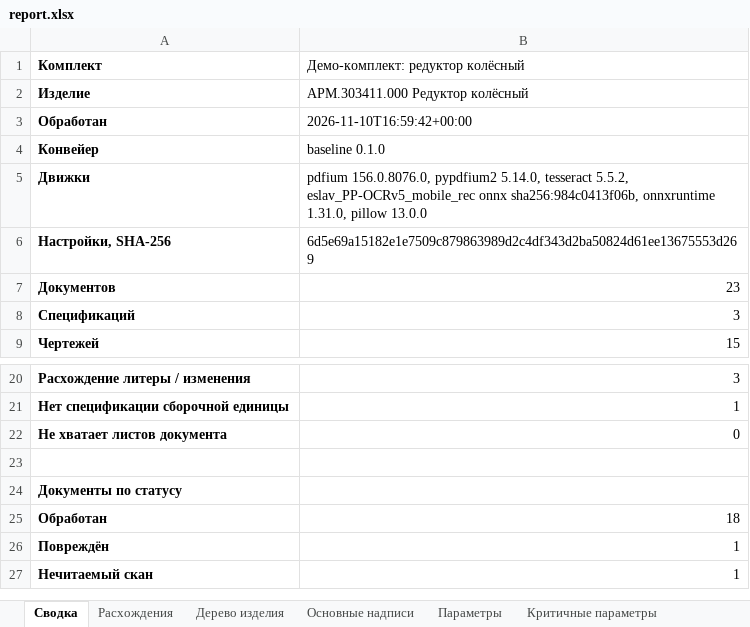
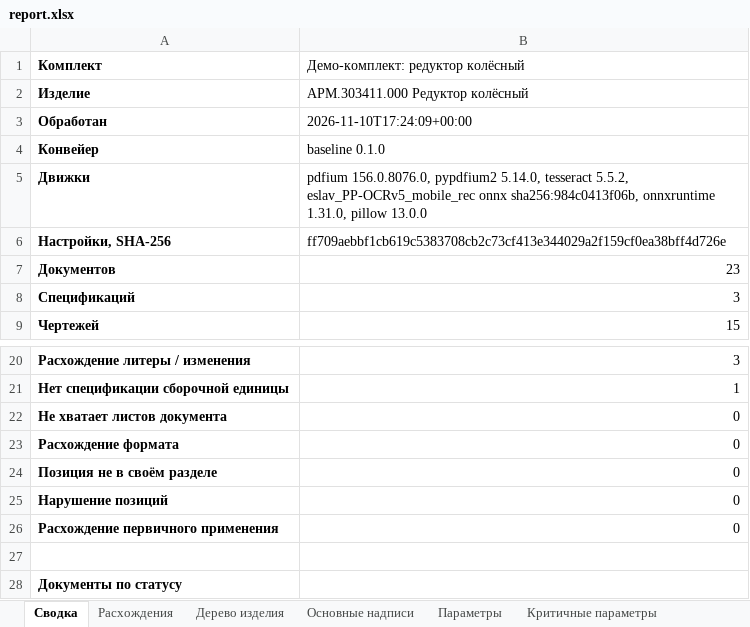
Before and after one commit to EkaterinaGrisha/ARM, an Excel workbook: frontend/public/demo/report.xlsx, sheet Сводка, drawn as a sheet; only a part is shown, gaps mark what is left out; the shorter side is filled out with more unchanged rows; values as stored, in another font and other column widths than the file's, no borders; the diff names each change by its address in the sheet, - before the commit and + after, or states it on an @@ line.

Commit message:
feat(kdcheck): block 1 rules for formats, sections, positions and first use (ADR-0027)
The case also scores the findings that are not obvious. The stage 4
table had types without rules: format_mismatch, which the generator
plants and the core missed, section_mismatch, position_anomaly and
first_use_mismatch. A finding an unread file may explain looked the
same as a sure one.

- B1.FORMAT.001: the format column against the formats of the sheets of
  the document the row designates; for an assembly its specification,
  or its assembly drawing as some makers write it. «*», «БЧ» and an
  assembly without its specification are not checked.
- B1.SECTION.001: the tree takes a position by its documents. An
  assembly written in «Детали» is expanded through its specification, a
  part written in «Сборочные единицы» is a part; the row keeps its
  section.
- B1.POS.001-003: a position number on rows of one variant, a component
  row without a quantity, an assembly or part position without a
  designation. Rows read in a way of positions.methods (the text layer);
  a gap in the numbers is none, GOST 2.106 lets positions be reserved.
- B1.FIRSTUSE.001, informational: «Перв. примен.» names a specification
  of the kit, read from a text layer, whose rows do not list the item.
- B1.SPEC.001 also for an assembly drawing no specification names and
  that has none of its own, as in a kit without specifications.
- Preliminary findings: a missing drawing, document or specification
  while the kit holds files the core did not read or tell, and a
  document in no specification while a specification has no rows read.
  The message and document_ids name them; the web marks them.
- Contract 1.8: the four types, Discrepancy.preliminary,
  Specification.first_use. Schema, web types, labels and the demo
  report updated. The generator plants format_mismatch as
  B1.FORMAT.001; the synthetic evaluation counts preliminary findings.

Synthetic kits: with OCR recall 0.922 -> 0.974 at precision 0.728; with
the model 0.935 -> 0.987 at 0.884. format_mismatch: 4 of 4 found.
arm-1: 3 B1.FORMAT.001 more, to be checked against its gold set.

```diff
--- a/frontend/public/demo/report.xlsx (sheet Сводка)
+++ b/frontend/public/demo/report.xlsx (sheet Сводка)
-B3 (Демо-комплект: редуктор колёсный): 2026-11-10T16:59:42+00:00
+B3 (Демо-комплект: редуктор колёсный): 2026-11-10T17:24:09+00:00
-B6 (Демо-комплект: редуктор колёсный): 6d5e69a15182e1e7509c879863989d2c4df343d2ba50824d61ee13675553d269
+B6 (Демо-комплект: редуктор колёсный): ff709aebbf1cb619c5383708cb2c73cf413e344029a2f159cf0ea38bff4d726e
+row 23: Расхождение формата | 0
+row 24: Позиция не в своём разделе | 0
+row 25: Нарушение позиций | 0
+row 26: Расхождение первичного применения | 0
```
Also changed, not shown: sheet Расхождения, 31 other files.
